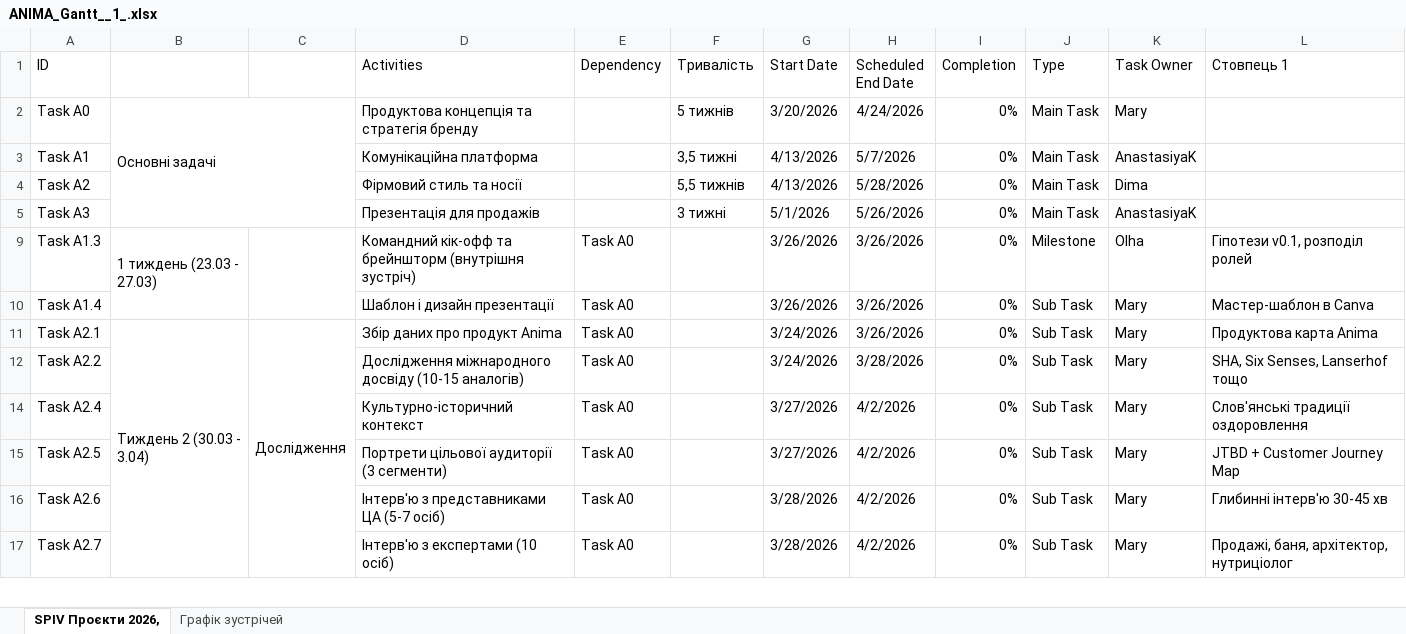
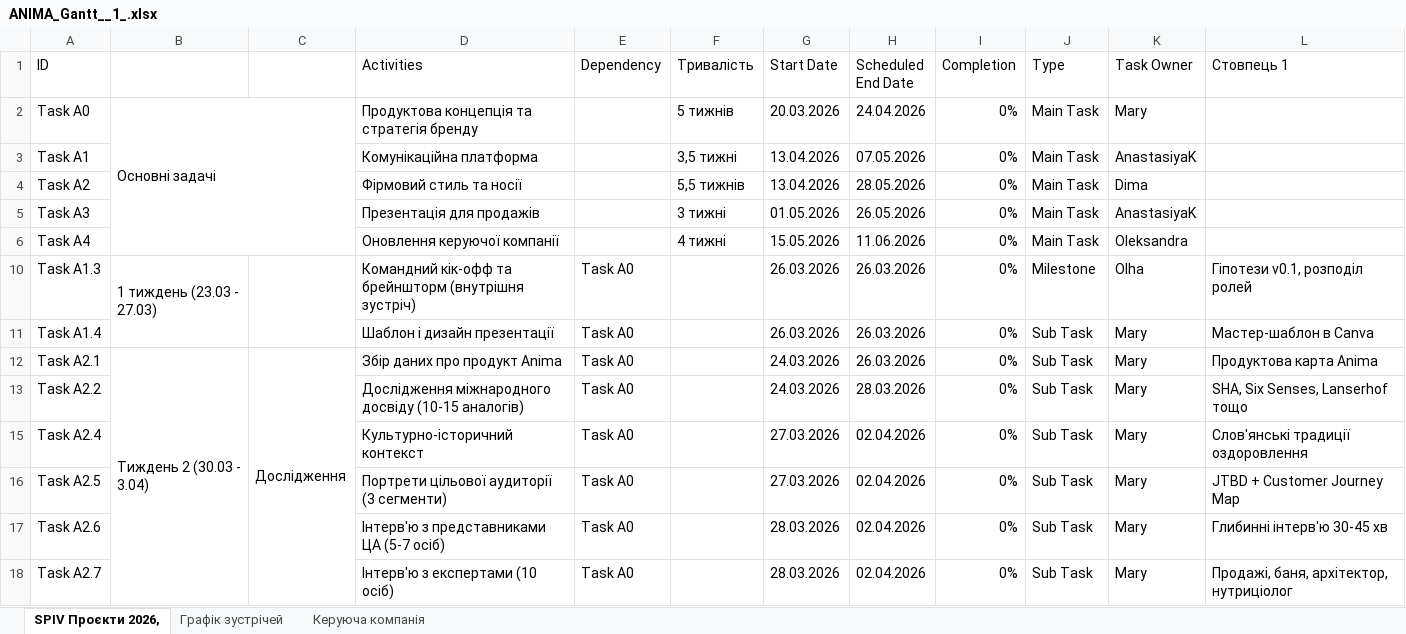
Before and after one commit to helga7711/spiv-bot, an Excel workbook: ANIMA_Gantt__1_.xlsx, sheet SPIV Проєкти 2026,, drawn as a sheet; only a part is shown; values as stored, in another font and other column widths than the file's, no cell formats; charts and pictures and table styles not drawn; addresses are those after the commit; the diff covers the shown part only; the diff names each change by its address in the sheet, - before the commit and + after, or states it on an @@ line.

```diff
--- a/ANIMA_Gantt__1_.xlsx (sheet SPIV Проєкти 2026,)
+++ b/ANIMA_Gantt__1_.xlsx (sheet SPIV Проєкти 2026,)
+sheet tab: Керуюча компанія
-G2 (Start Date): 3/20/2026
+G2 (Start Date): 20.03.2026
-H2 (Scheduled End Date): 4/24/2026
+H2 (Scheduled End Date): 24.04.2026
-G3:G4 (Start Date): 4/13/2026
+G3:G4 (Start Date): 13.04.2026
-H3 (Scheduled End Date): 5/7/2026
+H3 (Scheduled End Date): 07.05.2026
-H4 (Scheduled End Date): 5/28/2026
+H4 (Scheduled End Date): 28.05.2026
-G5 (Start Date): 5/1/2026
+G5 (Start Date): 01.05.2026
-H5 (Scheduled End Date): 5/26/2026
+H5 (Scheduled End Date): 26.05.2026
+row 6: Task A4 |  |  | Оновлення керуючої компанії |  | 4 тижні | 15.05.2026 | 11.06.2026 | 0% | Main Task | Oleksandra
-G10:G11 (Start Date): 3/26/2026
+G10:G11 (Start Date): 26.03.2026
-H10:H12 (Scheduled End Date): 3/26/2026
+H10:H12 (Scheduled End Date): 26.03.2026
-G12:G13 (Start Date): 3/24/2026
+G12:G13 (Start Date): 24.03.2026
-H13 (Scheduled End Date): 3/28/2026
+H13 (Scheduled End Date): 28.03.2026
-G15:G16 (Start Date): 3/27/2026
+G15:G16 (Start Date): 27.03.2026
-H15:H18 (Scheduled End Date): 4/2/2026
+H15:H18 (Scheduled End Date): 02.04.2026
-G17:G18 (Start Date): 3/28/2026
+G17:G18 (Start Date): 28.03.2026
```
Also changed, not shown: 16 added rows, 2 removed rows, 136 edited cells and merged cells elsewhere in this sheet, sheet Графік зустрічей, cell formats, hidden cells, charts or pictures, 2 other files.
